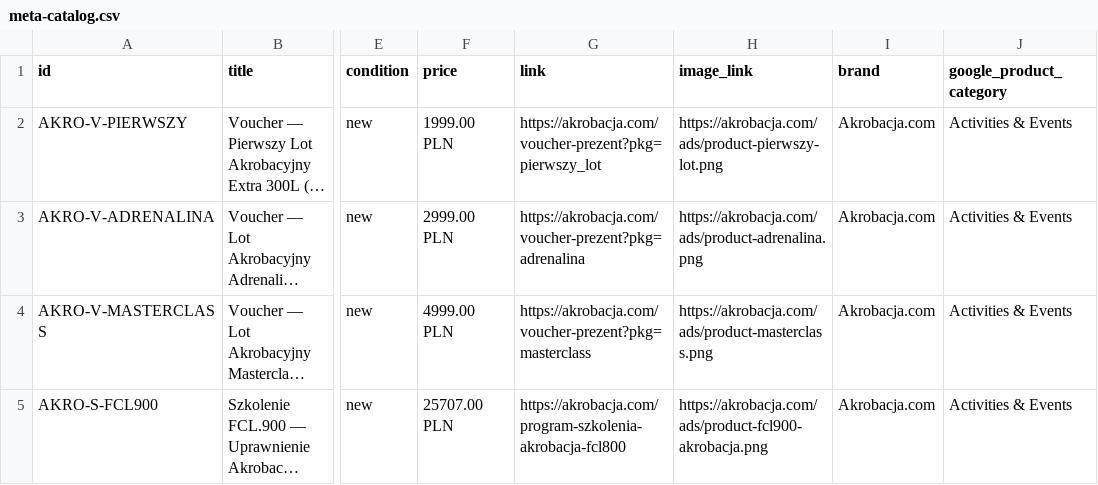
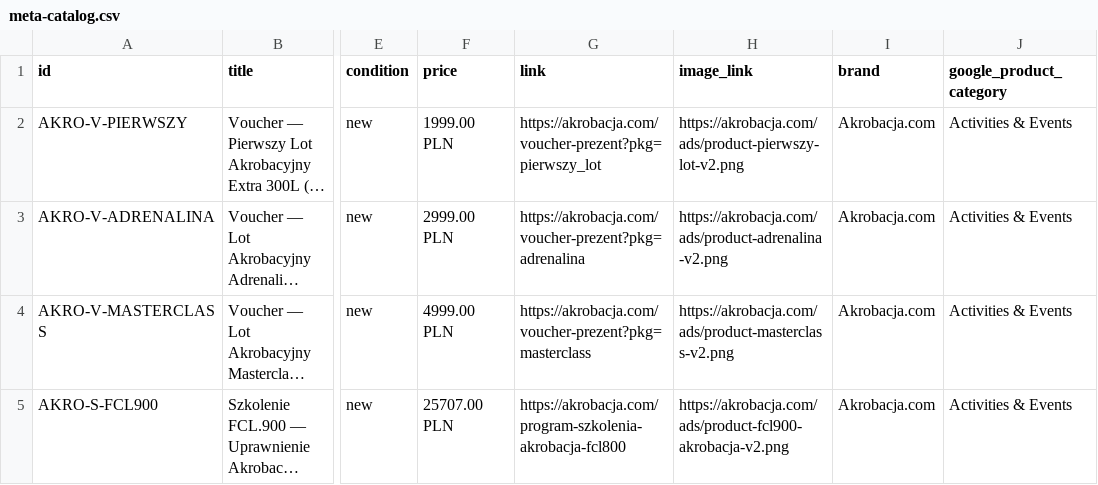
Before and after one commit to pawelmamcarz/akrobacja-top, a CSV file: public/meta-catalog.csv, drawn as a sheet; only a part is shown, gaps mark what is left out; long unchanged cells end in …; the diff names each change by its address in the sheet, - before the commit and + after, or states it on an @@ line.

```diff
--- a/public/meta-catalog.csv
+++ b/public/meta-catalog.csv
-H2 (image_link): https://akrobacja.com/ads/product-pierwszy-lot.png
+H2 (image_link): https://akrobacja.com/ads/product-pierwszy-lot-v2.png
-H3 (image_link): https://akrobacja.com/ads/product-adrenalina.png
+H3 (image_link): https://akrobacja.com/ads/product-adrenalina-v2.png
-H4 (image_link): https://akrobacja.com/ads/product-masterclass.png
+H4 (image_link): https://akrobacja.com/ads/product-masterclass-v2.png
-H5 (image_link): https://akrobacja.com/ads/product-fcl900-akrobacja.png
+H5 (image_link): https://akrobacja.com/ads/product-fcl900-akrobacja-v2.png
```
Also changed, not shown: 5 other files.
